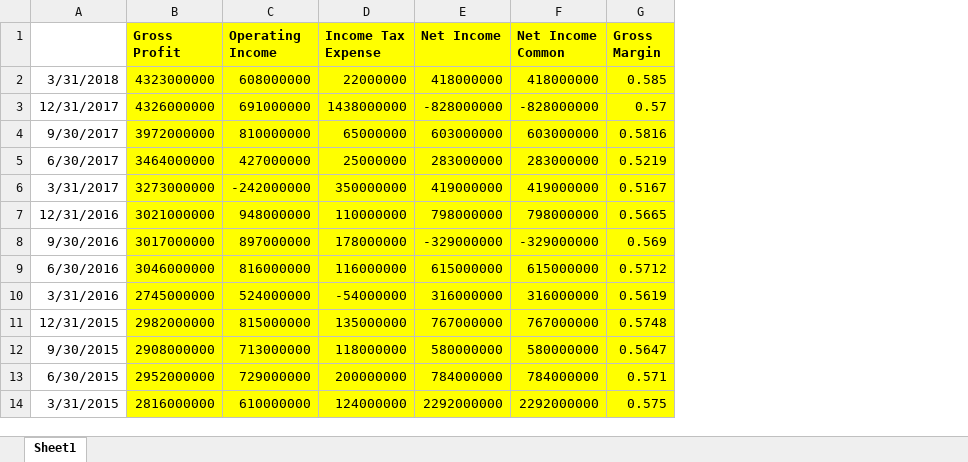
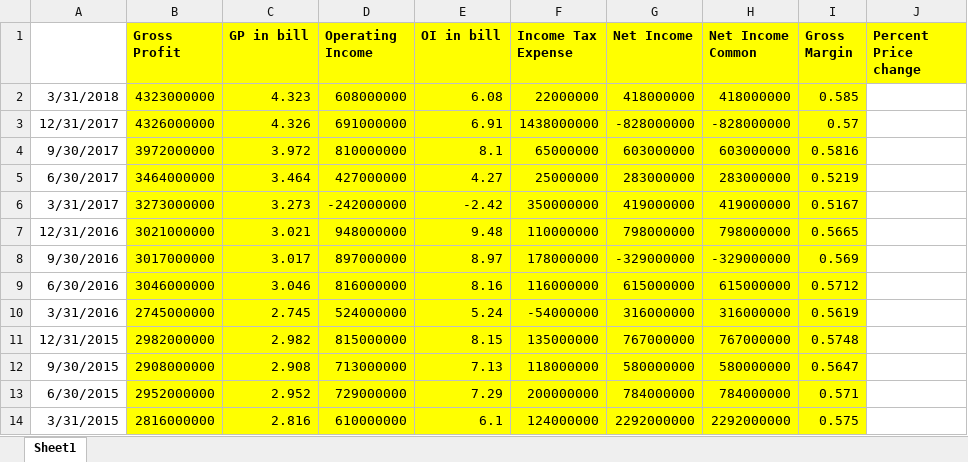
Before and after one commit to jleibowitz/FinancialAnalysis, an Excel workbook: Historical Data/ABT/ABT_financials_exploratory analysis.xlsx, sheet Sheet1, drawn as a sheet; only a part is shown; values as stored, in another font and other column widths than the file's, no borders; charts and pictures not drawn; the diff names each change by its address in the sheet, - before the commit and + after, or states it on an @@ line.

Commit message:
end of day sunday

```diff
--- a/Historical Data/ABT/ABT_financials_exploratory analysis.xlsx (sheet Sheet1)
+++ b/Historical Data/ABT/ABT_financials_exploratory analysis.xlsx (sheet Sheet1)
+column C (GP in bill), rows 2-14: 4.323 | 4.326 | 3.972 | 3.464 | 3.273 | 3.021 | 3.017 | 3.046 | 2.745 | 2.982 | 2.908 | 2.952 | 2.816
+column E (OI in bill), rows 2-14: 6.08 | 6.91 | 8.1 | 4.27 | -2.42 | 9.48 | 8.97 | 8.16 | 5.24 | 8.15 | 7.13 | 7.29 | 6.1
+column J (Percent Price change), empty
```
Also changed, not shown: charts or pictures.
